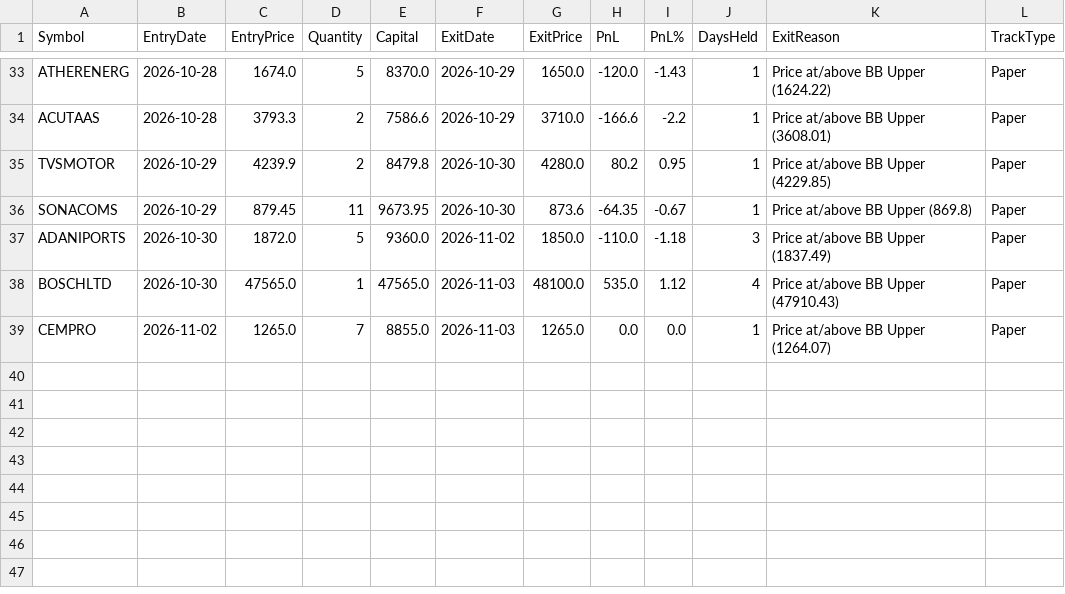
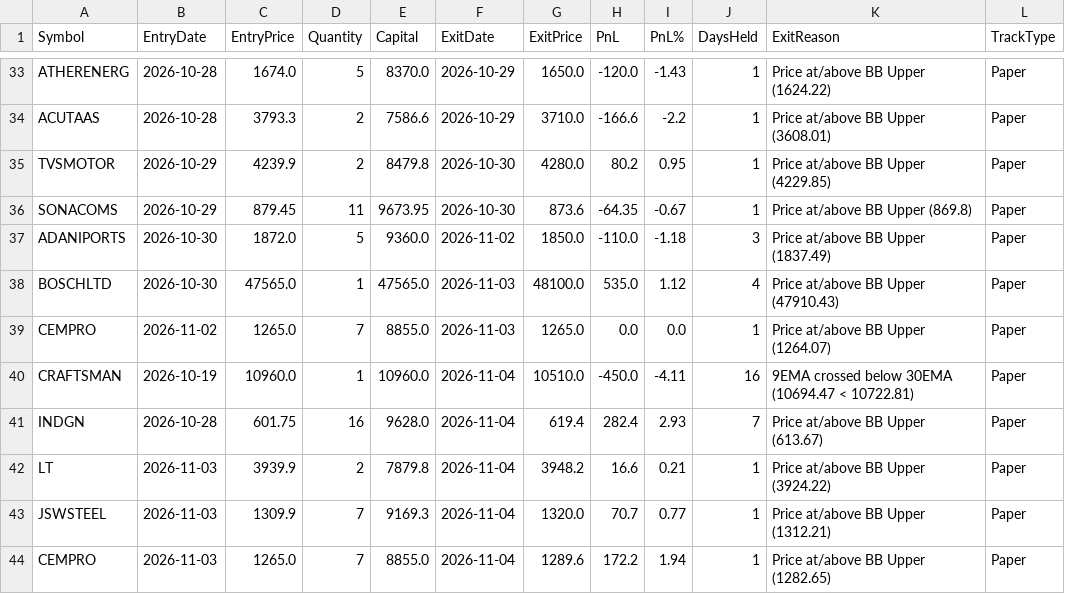
Before and after one commit to finnyrajmann/nse-200emabb, a CSV file: data/trade_log_miss_200emabb.csv, drawn as a sheet; only a part is shown, gaps mark what is left out; the diff names each change by its address in the sheet, - before the commit and + after, or states it on an @@ line.

Commit message:
Auto-update — 2026-11-04

```diff
--- a/data/trade_log_miss_200emabb.csv
+++ b/data/trade_log_miss_200emabb.csv
+row 40: CRAFTSMAN | 2026-10-19 | 10960.0 | 1 | 10960.0 | 2026-11-04 | 10510.0 | -450.0 | -4.11 | 16 | 9EMA crossed below 30EMA (10694.47 < 10722.81) | Paper
+row 41: INDGN | 2026-10-28 | 601.75 | 16 | 9628.0 | 2026-11-04 | 619.4 | 282.4 | 2.93 | 7 | Price at/above BB Upper (613.67) | Paper
+row 42: LT | 2026-11-03 | 3939.9 | 2 | 7879.8 | 2026-11-04 | 3948.2 | 16.6 | 0.21 | 1 | Price at/above BB Upper (3924.22) | Paper
+row 43: JSWSTEEL | 2026-11-03 | 1309.9 | 7 | 9169.3 | 2026-11-04 | 1320.0 | 70.7 | 0.77 | 1 | Price at/above BB Upper (1312.21) | Paper
+row 44: CEMPRO | 2026-11-03 | 1265.0 | 7 | 8855.0 | 2026-11-04 | 1289.6 | 172.2 | 1.94 | 1 | Price at/above BB Upper (1282.65) | Paper
```
